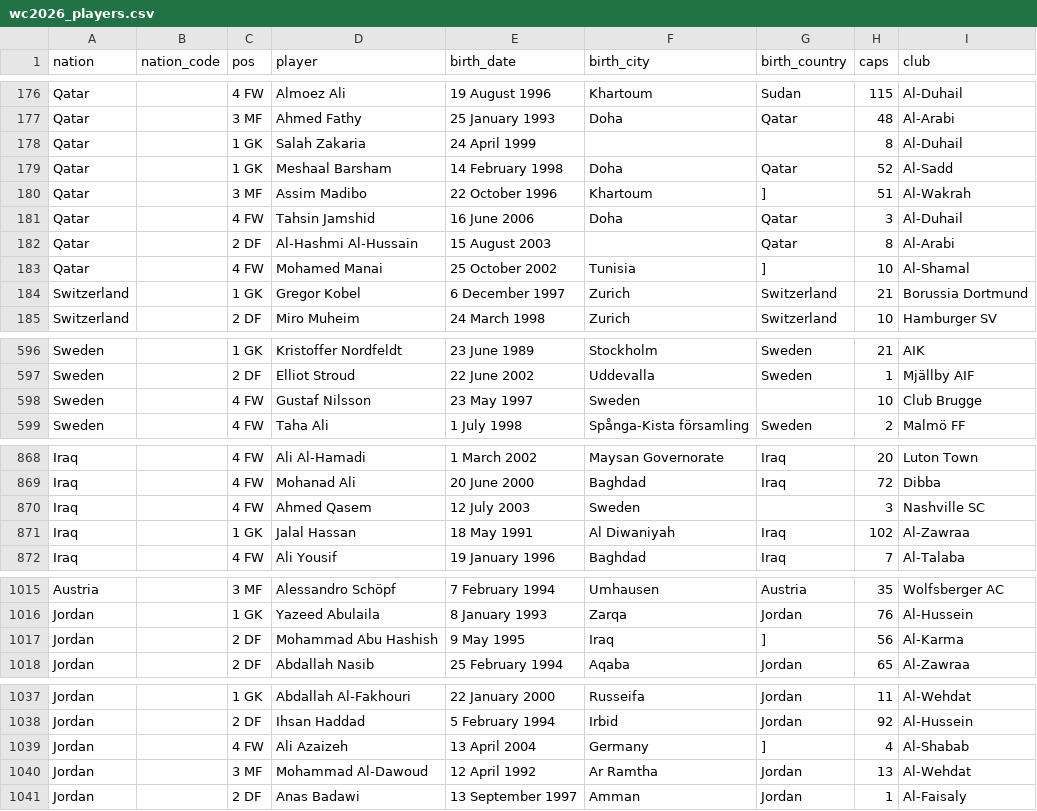
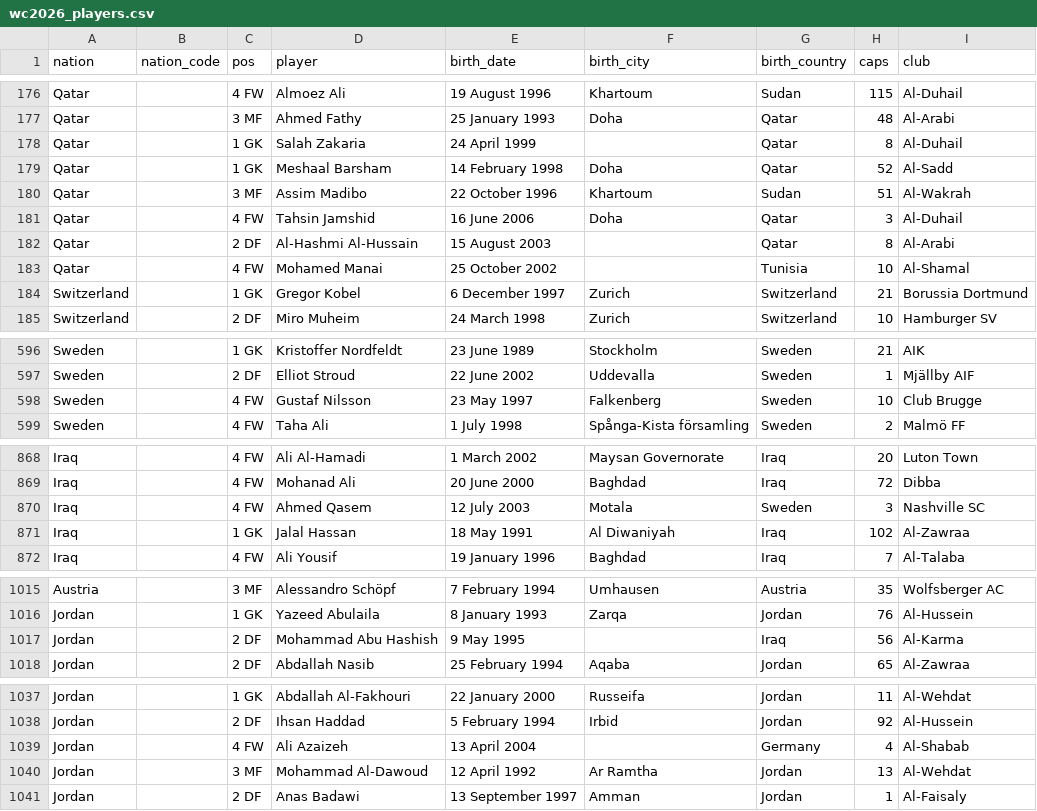
Before and after one commit to born-in-plays-for/mundial-build, a CSV file: pipeline/wc2026_players.csv, drawn as a sheet; only a part is shown, gaps mark what is left out; the diff covers the shown part only.

```diff
--- a/pipeline/wc2026_players.csv
+++ b/pipeline/wc2026_players.csv
@@ -177,8 +177,8 @@ Qatar,,4 FW,Almoez Ali,19 August 1996,Khartoum,Sudan,115,Al-Duhail
 Qatar,,3 MF,Ahmed Fathy,25 January 1993,Doha,Qatar,48,Al-Arabi
-Qatar,,1 GK,Salah Zakaria,24 April 1999,,,8,Al-Duhail
+Qatar,,1 GK,Salah Zakaria,24 April 1999,,Qatar,8,Al-Duhail
 Qatar,,1 GK,Meshaal Barsham,14 February 1998,Doha,Qatar,52,Al-Sadd
-Qatar,,3 MF,Assim Madibo,22 October 1996,Khartoum,],51,Al-Wakrah
+Qatar,,3 MF,Assim Madibo,22 October 1996,Khartoum,Sudan,51,Al-Wakrah
 Qatar,,4 FW,Tahsin Jamshid,16 June 2006,Doha,Qatar,3,Al-Duhail
 Qatar,,2 DF,Al-Hashmi Al-Hussain,15 August 2003,,Qatar,8,Al-Arabi
-Qatar,,4 FW,Mohamed Manai,25 October 2002,Tunisia,],10,Al-Shamal
+Qatar,,4 FW,Mohamed Manai,25 October 2002,,Tunisia,10,Al-Shamal
 Switzerland,,1 GK,Gregor Kobel,6 December 1997,Zurich,Switzerland,21,Borussia Dortmund
@@ -597,3 +597,3 @@ Sweden,,1 GK,Kristoffer Nordfeldt,23 June 1989,Stockholm,Sweden,21,AIK
 Sweden,,2 DF,Elliot Stroud,22 June 2002,Uddevalla,Sweden,1,Mjällby AIF
-Sweden,,4 FW,Gustaf Nilsson,23 May 1997,Sweden,,10,Club Brugge
+Sweden,,4 FW,Gustaf Nilsson,23 May 1997,Falkenberg,Sweden,10,Club Brugge
 Sweden,,4 FW,Taha Ali,1 July 1998,Spånga-Kista församling,Sweden,2,Malmö FF
@@ -869,3 +869,3 @@ Iraq,,4 FW,Ali Al-Hamadi,1 March 2002,Maysan Governorate,Iraq,20,Luton Town
 Iraq,,4 FW,Mohanad Ali,20 June 2000,Baghdad,Iraq,72,Dibba
-Iraq,,4 FW,Ahmed Qasem,12 July 2003,Sweden,,3,Nashville SC
+Iraq,,4 FW,Ahmed Qasem,12 July 2003,Motala,Sweden,3,Nashville SC
 Iraq,,1 GK,Jalal Hassan,18 May 1991,Al Diwaniyah,Iraq,102,Al-Zawraa
@@ -1016,3 +1016,3 @@ Austria,,3 MF,Alessandro Schöpf,7 February 1994,Umhausen,Austria,35,Wolfsberger
 Jordan,,1 GK,Yazeed Abulaila,8 January 1993,Zarqa,Jordan,76,Al-Hussein
-Jordan,,2 DF,Mohammad Abu Hashish,9 May 1995,Iraq,],56,Al-Karma
+Jordan,,2 DF,Mohammad Abu Hashish,9 May 1995,,Iraq,56,Al-Karma
 Jordan,,2 DF,Abdallah Nasib,25 February 1994,Aqaba,Jordan,65,Al-Zawraa
@@ -1038,3 +1038,3 @@ Jordan,,1 GK,Abdallah Al-Fakhouri,22 January 2000,Russeifa,Jordan,11,Al-Wehdat
 Jordan,,2 DF,Ihsan Haddad,5 February 1994,Irbid,Jordan,92,Al-Hussein
-Jordan,,4 FW,Ali Azaizeh,13 April 2004,Germany,],4,Al-Shabab
+Jordan,,4 FW,Ali Azaizeh,13 April 2004,,Germany,4,Al-Shabab
 Jordan,,3 MF,Mohammad Al-Dawoud,12 April 1992,Ar Ramtha,Jordan,13,Al-Wehdat
```
Also changed, not shown: 4 edited cells elsewhere in this file, 1 other file.
